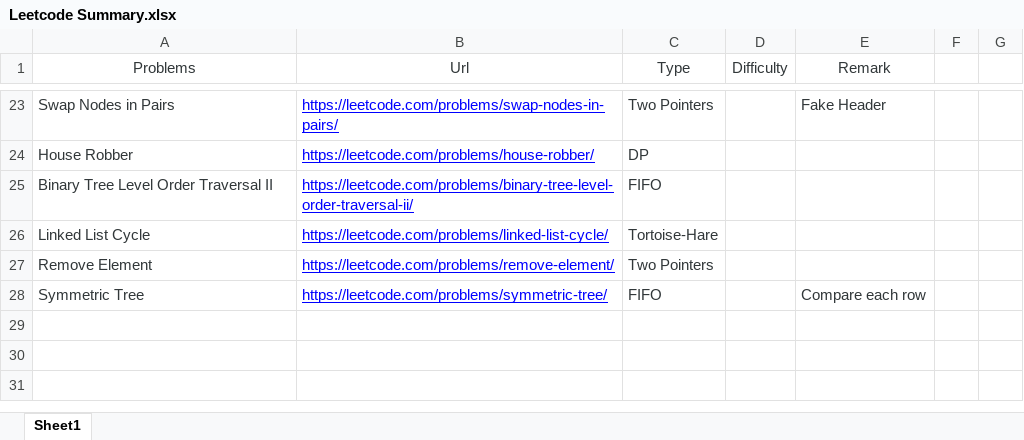
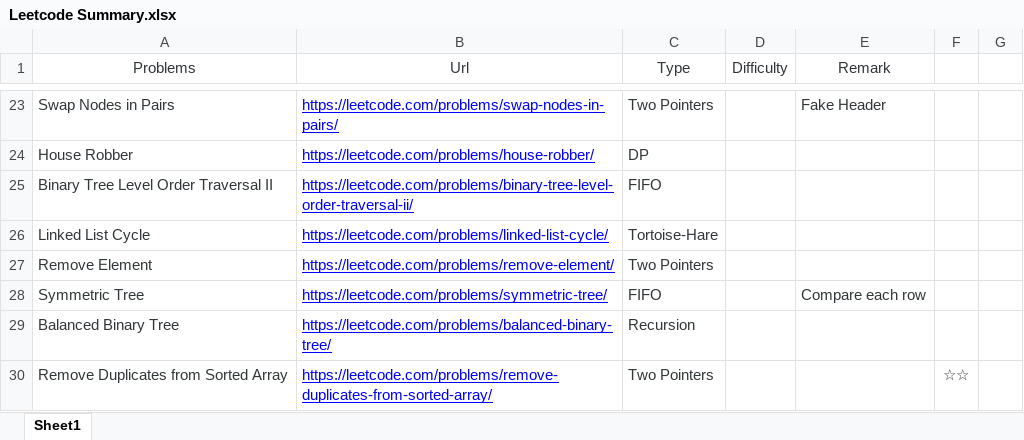
Before and after one commit to jiupengsun/MyProjects, an Excel workbook: Leetcode/Leetcode Summary.xlsx, sheet Sheet1, drawn as a sheet; only a part is shown, gaps mark what is left out; values as stored, in another font and other column widths than the file's, no borders; the diff names each change by its address in the sheet, - before the commit and + after, or states it on an @@ line.

Commit message:
leetcode

```diff
--- a/Leetcode/Leetcode Summary.xlsx (sheet Sheet1)
+++ b/Leetcode/Leetcode Summary.xlsx (sheet Sheet1)
+row 29: Balanced Binary Tree | https://leetcode.com/problems/balanced-binary-tree/ | Recursion
+row 30: Remove Duplicates from Sorted Array | https://leetcode.com/problems/remove-duplicates-from-sorted-array/ | Two Pointers |  |  | ☆☆
```
